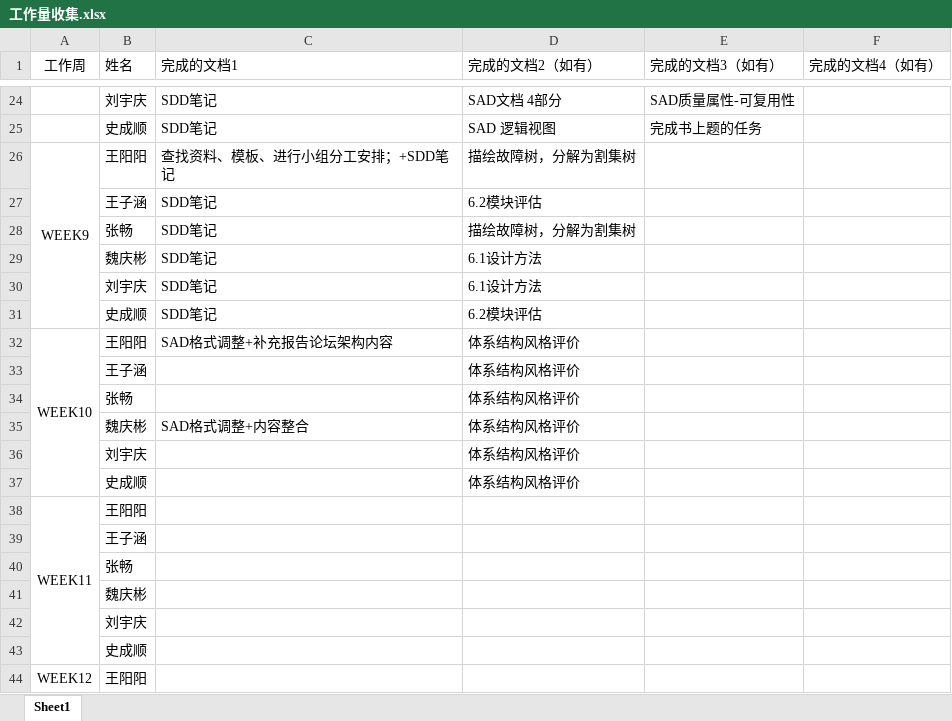
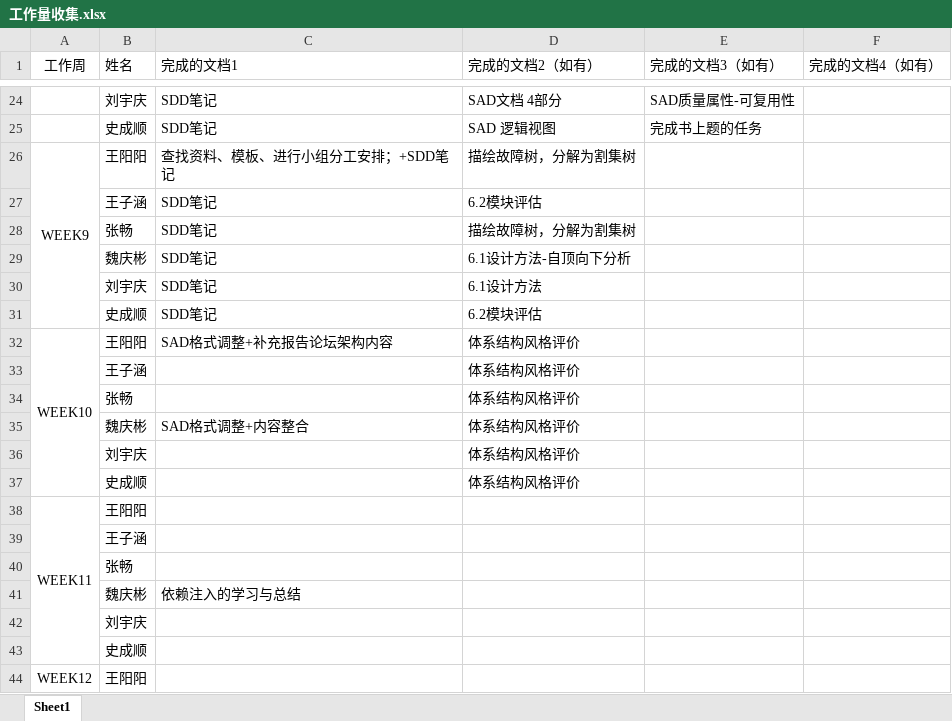
Before and after one commit to GeekPMChang/Eight-Bro-s-bbs, an Excel workbook: 工作量收集.xlsx, sheet Sheet1, drawn as a sheet; only a part is shown, gaps mark what is left out; values as stored, in another font and other column widths than the file's, no borders; the diff names each change by its address in the sheet, - before the commit and + after, or states it on an @@ line.

```diff
--- a/工作量收集.xlsx (sheet Sheet1)
+++ b/工作量收集.xlsx (sheet Sheet1)
-D29 (完成的文档2（如有）): 6.1设计方法
+D29 (完成的文档2（如有）): 6.1设计方法-自顶向下分析
-C41 (完成的文档1): (empty)
+C41 (完成的文档1): 依赖注入的学习与总结
```
Also changed, not shown: 1 other file.
